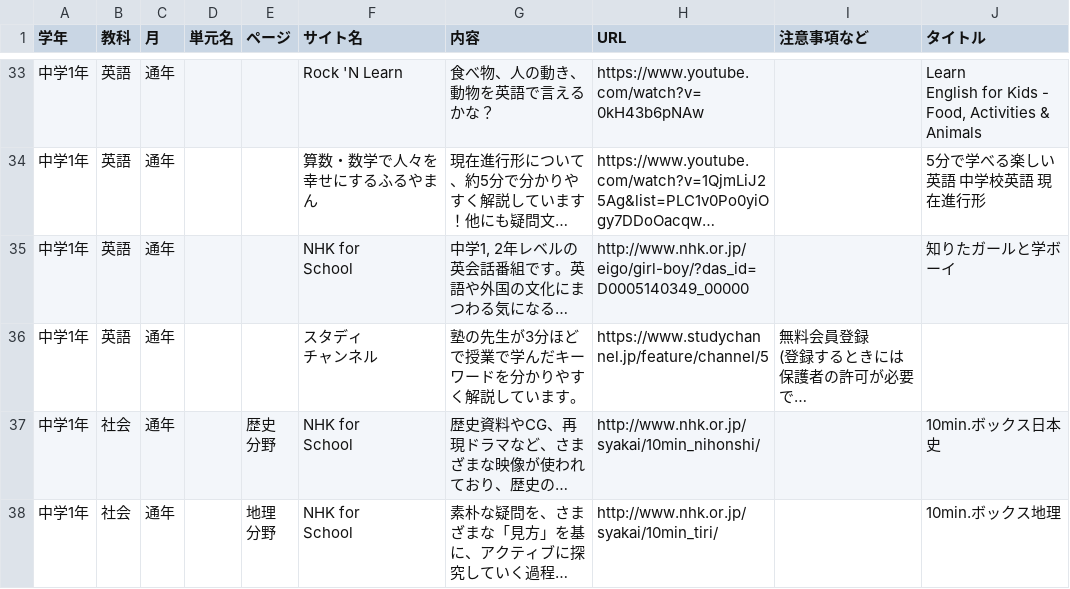
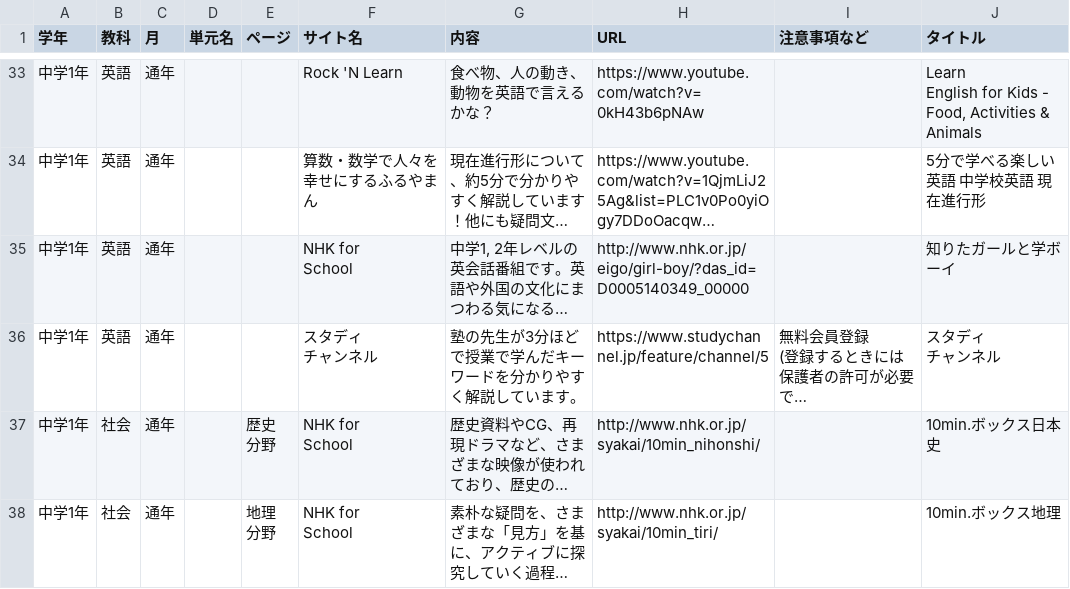
Before and after one commit to code4fukui/timetable, a CSV file: data/fukuicedjp.csv, drawn as a sheet; only a part is shown, gaps mark what is left out; long unchanged cells end in …; ↵ is a line break in a cell; the diff covers the shown part only; the diff names each change by its address in the sheet, - before the commit and + after, or states it on an @@ line.

```diff
--- a/data/fukuicedjp.csv
+++ b/data/fukuicedjp.csv
-J36 (タイトル): (empty)
+J36 (タイトル): スタディ ↵ チャンネル
```
Also changed, not shown: 31 edited cells elsewhere in this file, 1 other file.
